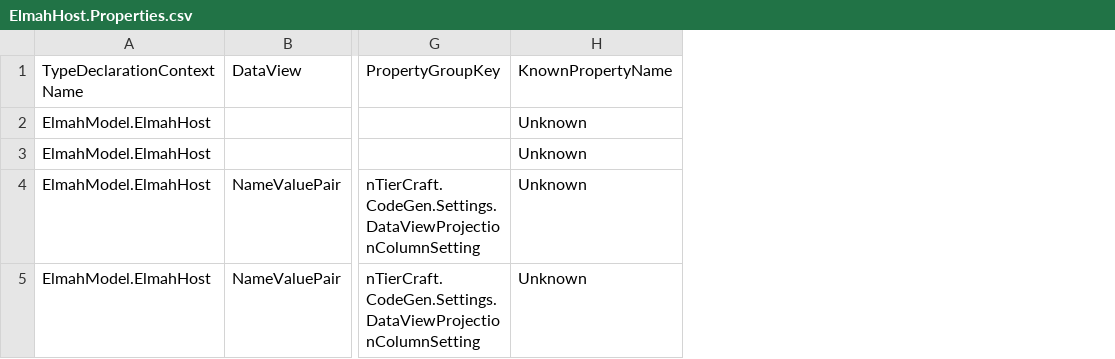
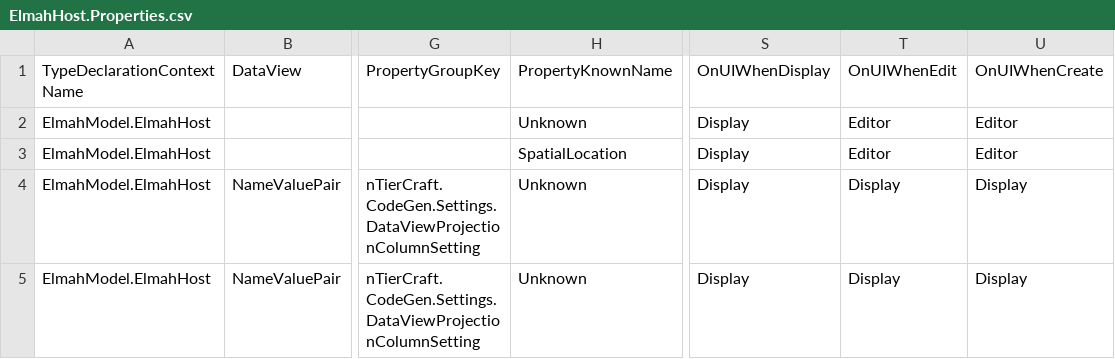
Before and after one commit to davidzhaoblog/Elmah, a CSV file: .cg/.persist/ElmahHost.Properties.csv, drawn as a sheet; only a part is shown, gaps mark what is left out; the diff names each change by its address in the sheet, - before the commit and + after, or states it on an @@ line.

```diff
--- a/.cg/.persist/ElmahHost.Properties.csv
+++ b/.cg/.persist/ElmahHost.Properties.csv
+column S, rows 1-5: OnUIWhenDisplay | Display | Display | Display | Display
+column T, rows 1-5: OnUIWhenEdit | Editor | Editor | Display | Display
+column U, rows 1-5: OnUIWhenCreate | Editor | Editor | Display | Display
-H1: KnownPropertyName
+H1: PropertyKnownName
-H3: Unknown
+H3: SpatialLocation
```
Also changed, not shown: .cg/.persist/Elmah.EntityDefinition.csv, .cg/.persist/ElmahApplication.Properties.csv, 25 other files.
